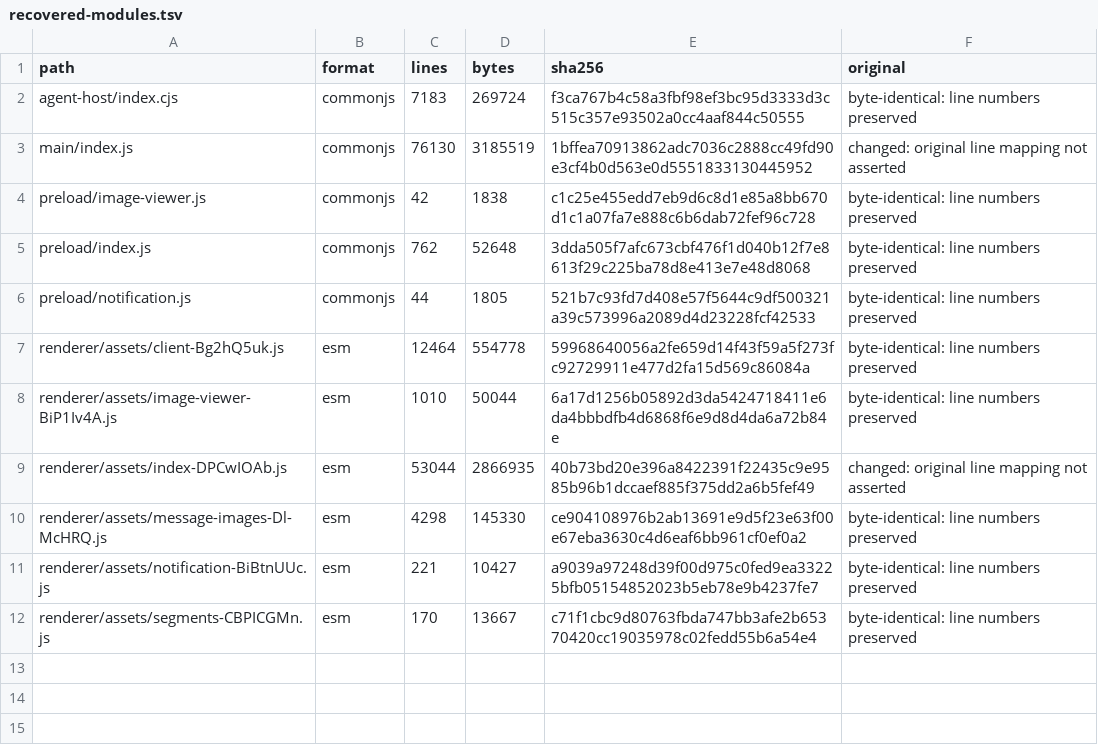
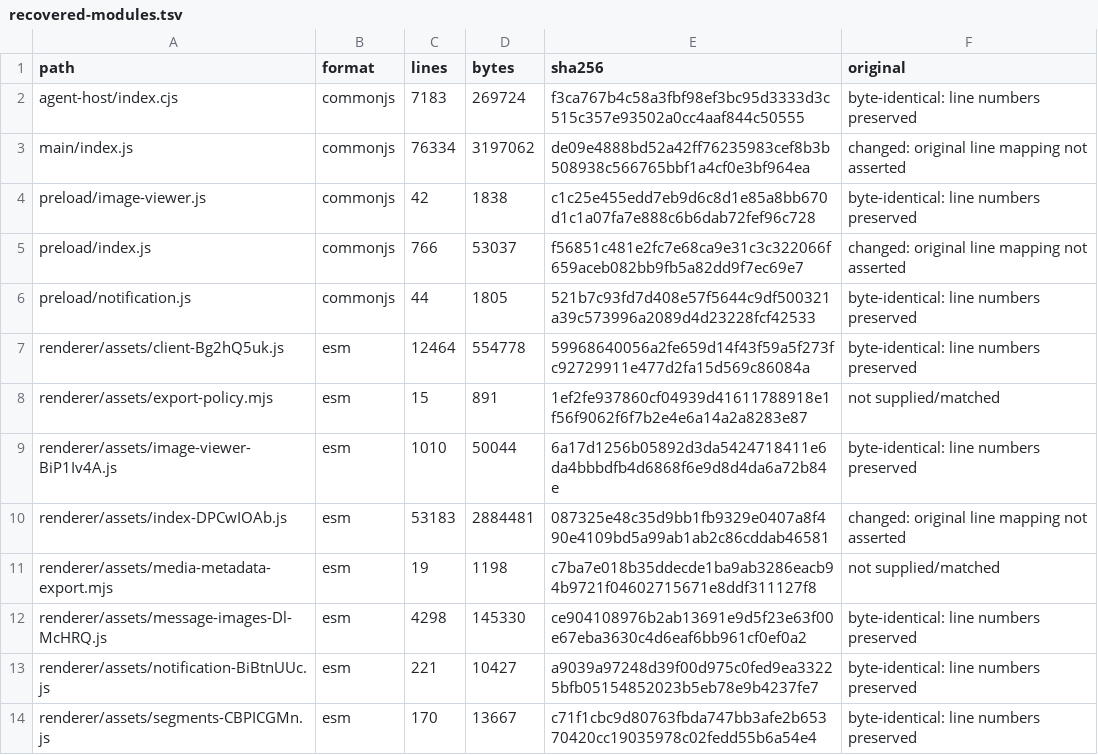
Before and after one commit to BaoxingZhang/alpha-releases, a TSV file: docs/recovered-modules.tsv, drawn as a sheet.

Commit message:
chore: refresh recovered code indexes

```diff
--- a/docs/recovered-modules.tsv
+++ b/docs/recovered-modules.tsv
@@ -2,9 +2,11 @@ path	format	lines	bytes	sha256	original
 agent-host/index.cjs	commonjs	7183	269724	f3ca767b4c58a3fbf98ef3bc95d3333d3c515c357e93502a0cc4aaf844c50555	byte-identical: line numbers preserved
-main/index.js	commonjs	76130	3185519	1bffea70913862adc7036c2888cc49fd90e3cf4b0d563e0d5551833130445952	changed: original line mapping not asserted
+main/index.js	commonjs	76334	3197062	de09e4888bd52a42ff76235983cef8b3b508938c566765bbf1a4cf0e3bf964ea	changed: original line mapping not asserted
 preload/image-viewer.js	commonjs	42	1838	c1c25e455edd7eb9d6c8d1e85a8bb670d1c1a07fa7e888c6b6dab72fef96c728	byte-identical: line numbers preserved
-preload/index.js	commonjs	762	52648	3dda505f7afc673cbf476f1d040b12f7e8613f29c225ba78d8e413e7e48d8068	byte-identical: line numbers preserved
+preload/index.js	commonjs	766	53037	f56851c481e2fc7e68ca9e31c3c322066f659aceb082bb9fb5a82dd9f7ec69e7	changed: original line mapping not asserted
 preload/notification.js	commonjs	44	1805	521b7c93fd7d408e57f5644c9df500321a39c573996a2089d4d23228fcf42533	byte-identical: line numbers preserved
 renderer/assets/client-Bg2hQ5uk.js	esm	12464	554778	59968640056a2fe659d14f43f59a5f273fc92729911e477d2fa15d569c86084a	byte-identical: line numbers preserved
+renderer/assets/export-policy.mjs	esm	15	891	1ef2fe937860cf04939d41611788918e1f56f9062f6f7b2e4e6a14a2a8283e87	not supplied/matched
 renderer/assets/image-viewer-BiP1Iv4A.js	esm	1010	50044	6a17d1256b05892d3da5424718411e6da4bbbdfb4d6868f6e9d8d4da6a72b84e	byte-identical: line numbers preserved
-renderer/assets/index-DPCwIOAb.js	esm	53044	2866935	40b73bd20e396a8422391f22435c9e9585b96b1dccaef885f375dd2a6b5fef49	changed: original line mapping not asserted
+renderer/assets/index-DPCwIOAb.js	esm	53183	2884481	087325e48c35d9bb1fb9329e0407a8f490e4109bd5a99ab1ab2c86cddab46581	changed: original line mapping not asserted
+renderer/assets/media-metadata-export.mjs	esm	19	1198	c7ba7e018b35ddecde1ba9ab3286eacb94b9721f04602715671e8ddf311127f8	not supplied/matched
 renderer/assets/message-images-Dl-McHRQ.js	esm	4298	145330	ce904108976b2ab13691e9d5f23e63f00e67eba3630c4d6eaf6bb961cf0ef0a2	byte-identical: line numbers preserved
```
Also changed, not shown: docs/recovered-components.tsv, docs/recovered-functions.tsv, 5 other files.
